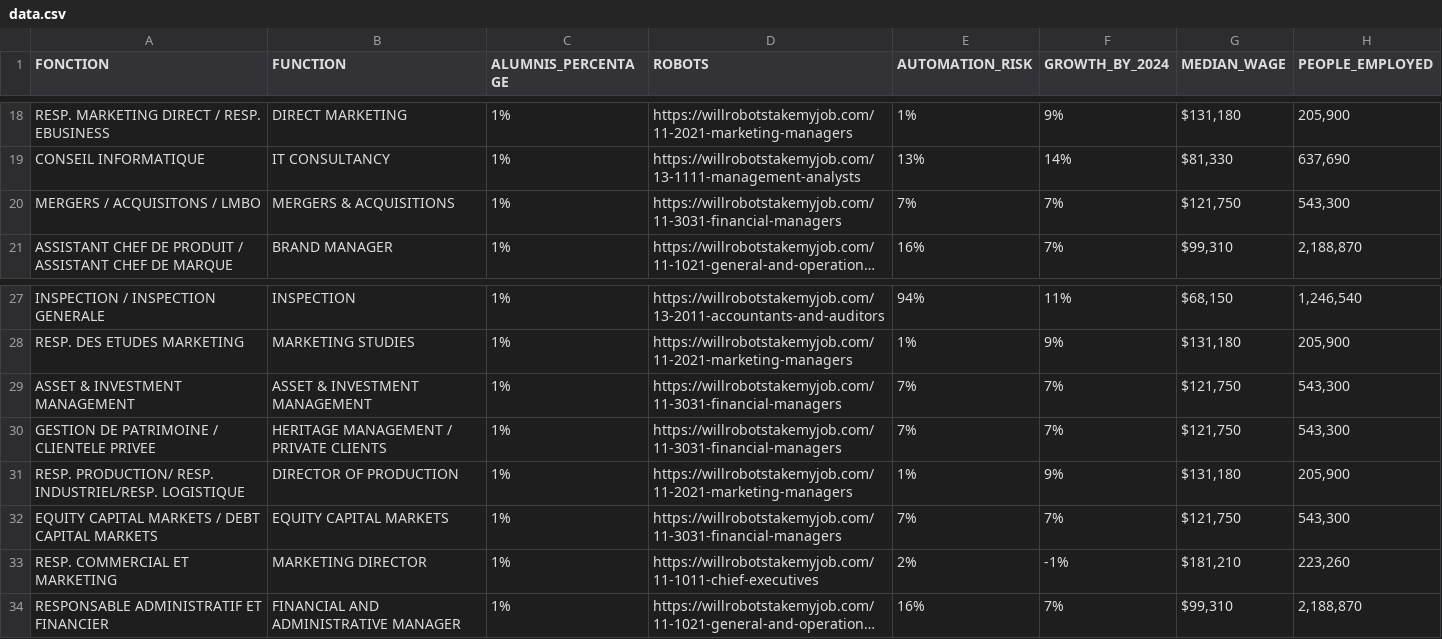
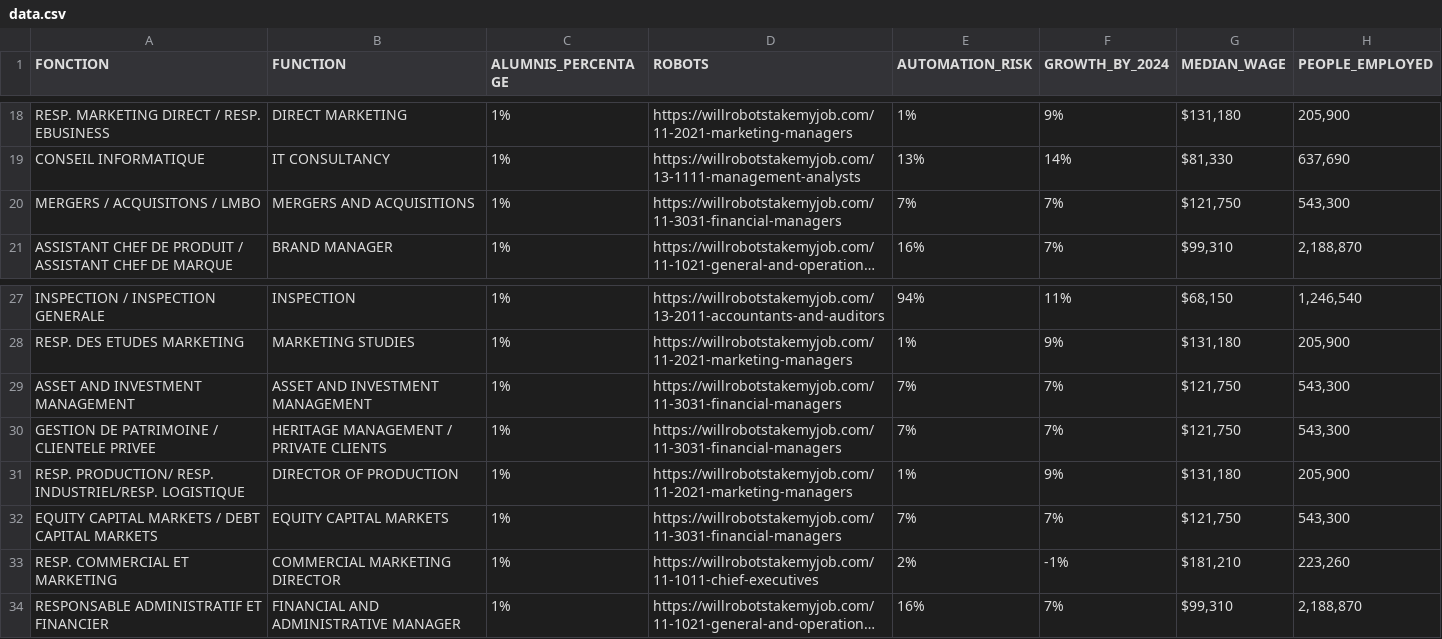
Before and after one commit to pavelhamrik/techcrunch-hack-2019-alexa, a CSV file: data.csv, drawn as a sheet; only a part is shown, gaps mark what is left out; long unchanged cells end in …; the diff names each change by its address in the sheet, - before the commit and + after, or states it on an @@ line.

```diff
--- a/data.csv
+++ b/data.csv
-B20 (FUNCTION): MERGERS & ACQUISITIONS
+B20 (FUNCTION): MERGERS AND ACQUISITIONS
-A29 (FONCTION): ASSET & INVESTMENT MANAGEMENT
+A29 (FONCTION): ASSET AND INVESTMENT MANAGEMENT
-B29 (FUNCTION): ASSET & INVESTMENT MANAGEMENT
+B29 (FUNCTION): ASSET AND INVESTMENT MANAGEMENT
-B33 (FUNCTION): MARKETING DIRECTOR
+B33 (FUNCTION): COMMERCIAL MARKETING DIRECTOR
```
Also changed, not shown: 3 other files.
